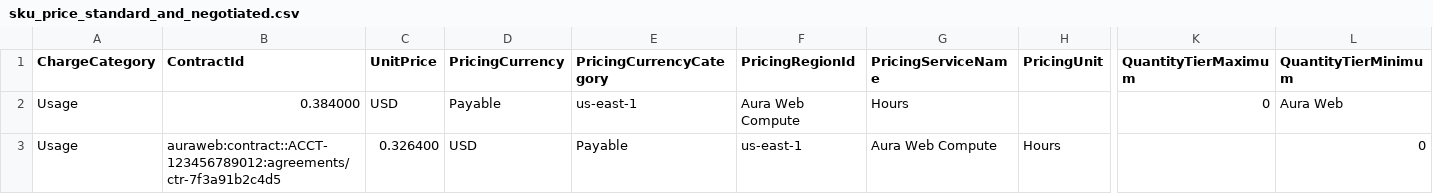
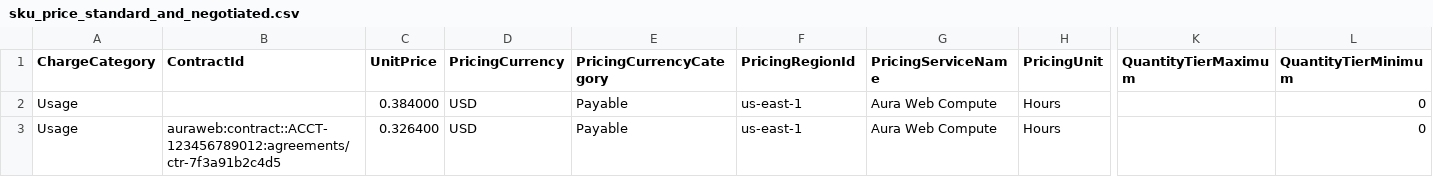
Before and after one commit to FinOps-Open-Cost-and-Usage-Spec/FOCUS_Spec, a CSV file: specification/data/sku_price_examples/sku_price_standard_and_negotiated.csv, drawn as a sheet; only a part is shown, gaps mark what is left out; removed rows and columns are numbered as before the commit, all else as after; rows hold the shown columns only; the diff names each change by its address in the sheet, - before the commit and + after, or states it on an @@ line.

```diff
--- a/specification/data/sku_price_examples/sku_price_standard_and_negotiated.csv
+++ b/specification/data/sku_price_examples/sku_price_standard_and_negotiated.csv
-row 2: Usage | 0.384000 | USD | Payable | us-east-1 | Aura Web Compute | Hours |  | 0 | Aura Web
+row 2: Usage |  | 0.384000 | USD | Payable | us-east-1 | Aura Web Compute | Hours |  | 0
```
Also changed, not shown: specification/data/sku_price_examples/aura_web_rate_card_full.csv, specification/data/sku_price_examples/sku_price_commitment_rates.csv, 1 other file.
